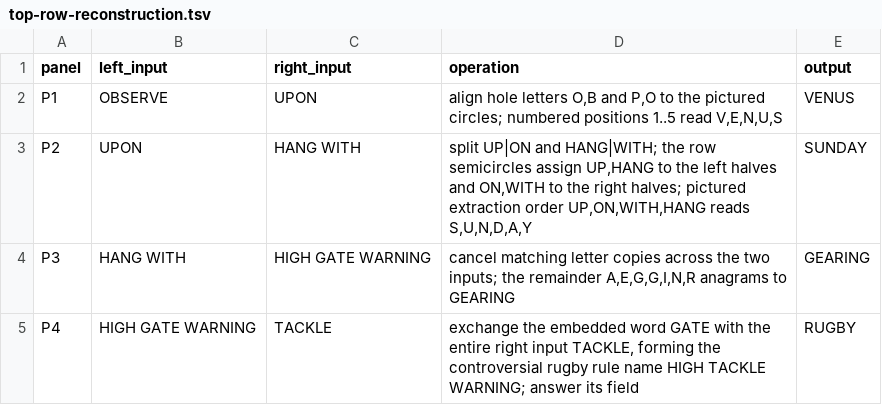
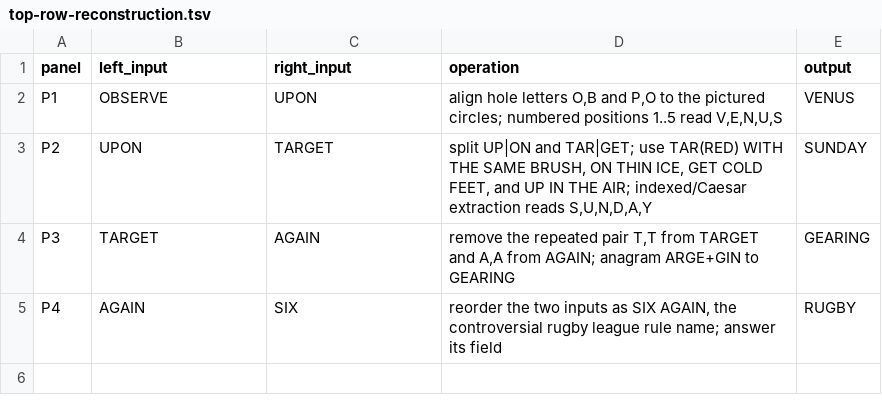
Before and after one commit to Lost-in-Harem/CCBC-17-LLM-Work, a TSV file: rounds/irrational-manager-hypothesis/nodes/e01-amnesia-syndrome/artifacts/top-row-reconstruction.tsv, drawn as a sheet.

```diff
--- a/rounds/irrational-manager-hypothesis/nodes/e01-amnesia-syndrome/artifacts/top-row-reconstruction.tsv
+++ b/rounds/irrational-manager-hypothesis/nodes/e01-amnesia-syndrome/artifacts/top-row-reconstruction.tsv
@@ -2,4 +2,4 @@ panel	left_input	right_input	operation	output
 P1	OBSERVE	UPON	align hole letters O,B and P,O to the pictured circles; numbered positions 1..5 read V,E,N,U,S	VENUS
-P2	UPON	HANG WITH	split UP|ON and HANG|WITH; the row semicircles assign UP,HANG to the left halves and ON,WITH to the right halves; pictured extraction order UP,ON,WITH,HANG reads S,U,N,D,A,Y	SUNDAY
-P3	HANG WITH	HIGH GATE WARNING	cancel matching letter copies across the two inputs; the remainder A,E,G,G,I,N,R anagrams to GEARING	GEARING
-P4	HIGH GATE WARNING	TACKLE	exchange the embedded word GATE with the entire right input TACKLE, forming the controversial rugby rule name HIGH TACKLE WARNING; answer its field	RUGBY
+P2	UPON	TARGET	split UP|ON and TAR|GET; use TAR(RED) WITH THE SAME BRUSH, ON THIN ICE, GET COLD FEET, and UP IN THE AIR; indexed/Caesar extraction reads S,U,N,D,A,Y	SUNDAY
+P3	TARGET	AGAIN	remove the repeated pair T,T from TARGET and A,A from AGAIN; anagram ARGE+GIN to GEARING	GEARING
+P4	AGAIN	SIX	reorder the two inputs as SIX AGAIN, the controversial rugby league rule name; answer its field	RUGBY
```
Also changed, not shown: rounds/irrational-manager-hypothesis/nodes/e01-amnesia-syndrome/artifacts/extraction.tsv, rounds/irrational-manager-hypothesis/nodes/e01-amnesia-syndrome/artifacts/final-cryptic.tsv, 15 other files.
